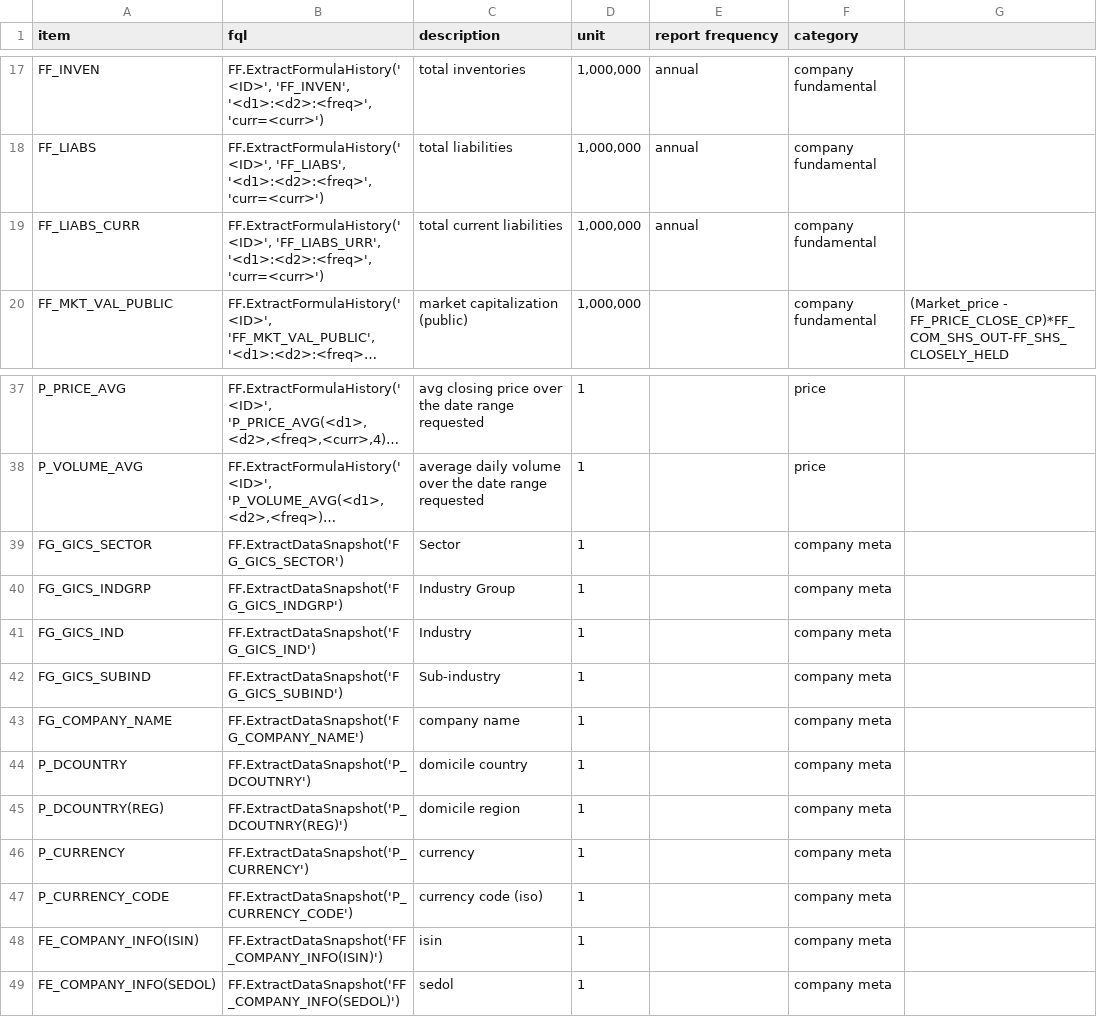
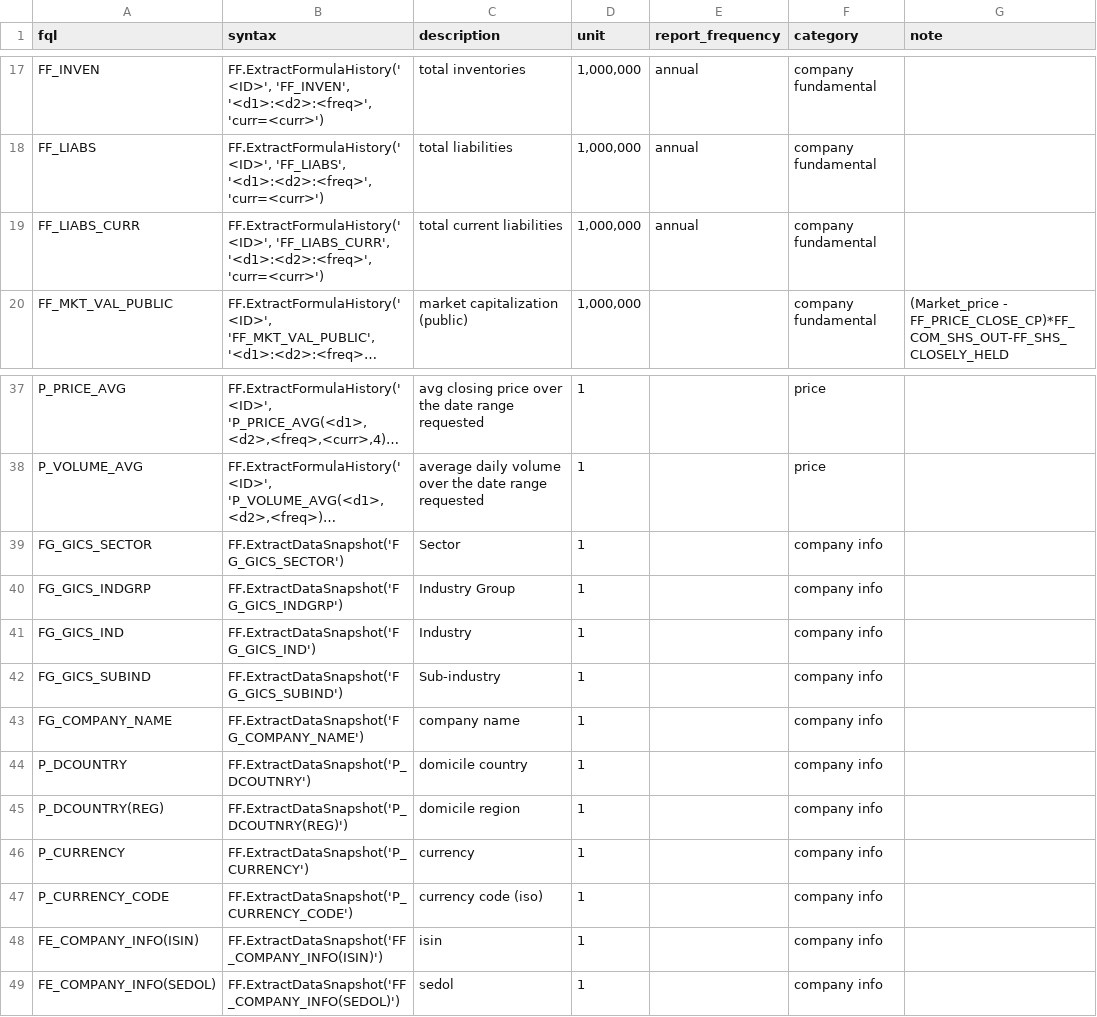
Before and after one commit to pickledplum/mpg, a CSV file: fql_map.csv, drawn as a sheet; only a part is shown, gaps mark what is left out; long unchanged cells end in …; the diff names each change by its address in the sheet, - before the commit and + after, or states it on an @@ line.

Commit message:
LIABS_CURR

```diff
--- a/fql_map.csv
+++ b/fql_map.csv
-A1: item
+A1: fql
-B1: fql
+B1: syntax
-E1: report frequency
+E1: report_frequency
-G1: (empty)
+G1: note
-B19 (syntax): FF.ExtractFormulaHistory('<ID>', 'FF_LIABS_URR', '<d1>:<d2>:<freq>','curr=<curr>')
+B19 (syntax): FF.ExtractFormulaHistory('<ID>', 'FF_LIABS_CURR', '<d1>:<d2>:<freq>','curr=<curr>')
-F39:F49 (category): company meta
+F39:F49 (category): company info
```
